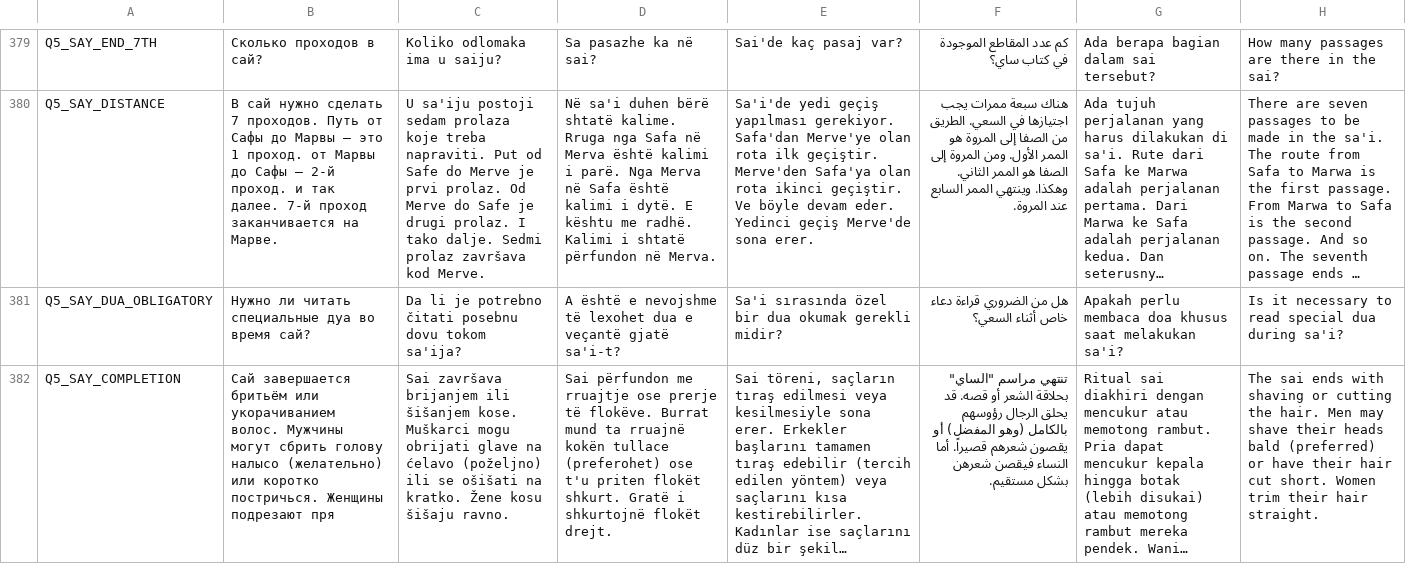
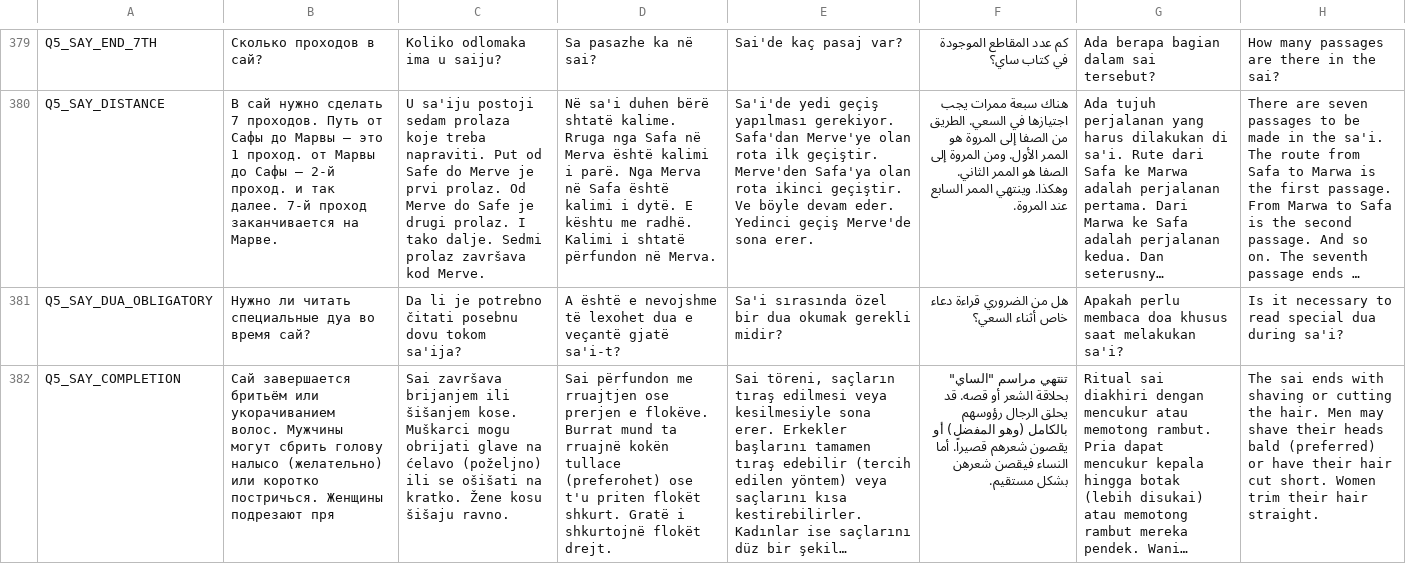
Before and after one commit to alkihuri/HajjFlow, a CSV file: Assets/Resources/localization.csv, drawn as a sheet; only a part is shown, gaps mark what is left out; long unchanged cells end in …; the diff covers the shown part only; the diff names each change by its address in the sheet, - before the commit and + after, or states it on an @@ line.

```diff
--- a/Assets/Resources/localization.csv
+++ b/Assets/Resources/localization.csv
-D382: …përfundon me rruajtje ose prerje të flokëve. Burrat…
+D382: …përfundon me rruajtjen ose prerjen e flokëve. Burrat…
```
Also changed, not shown: 48 edited cells elsewhere in this file, 5 other files.
